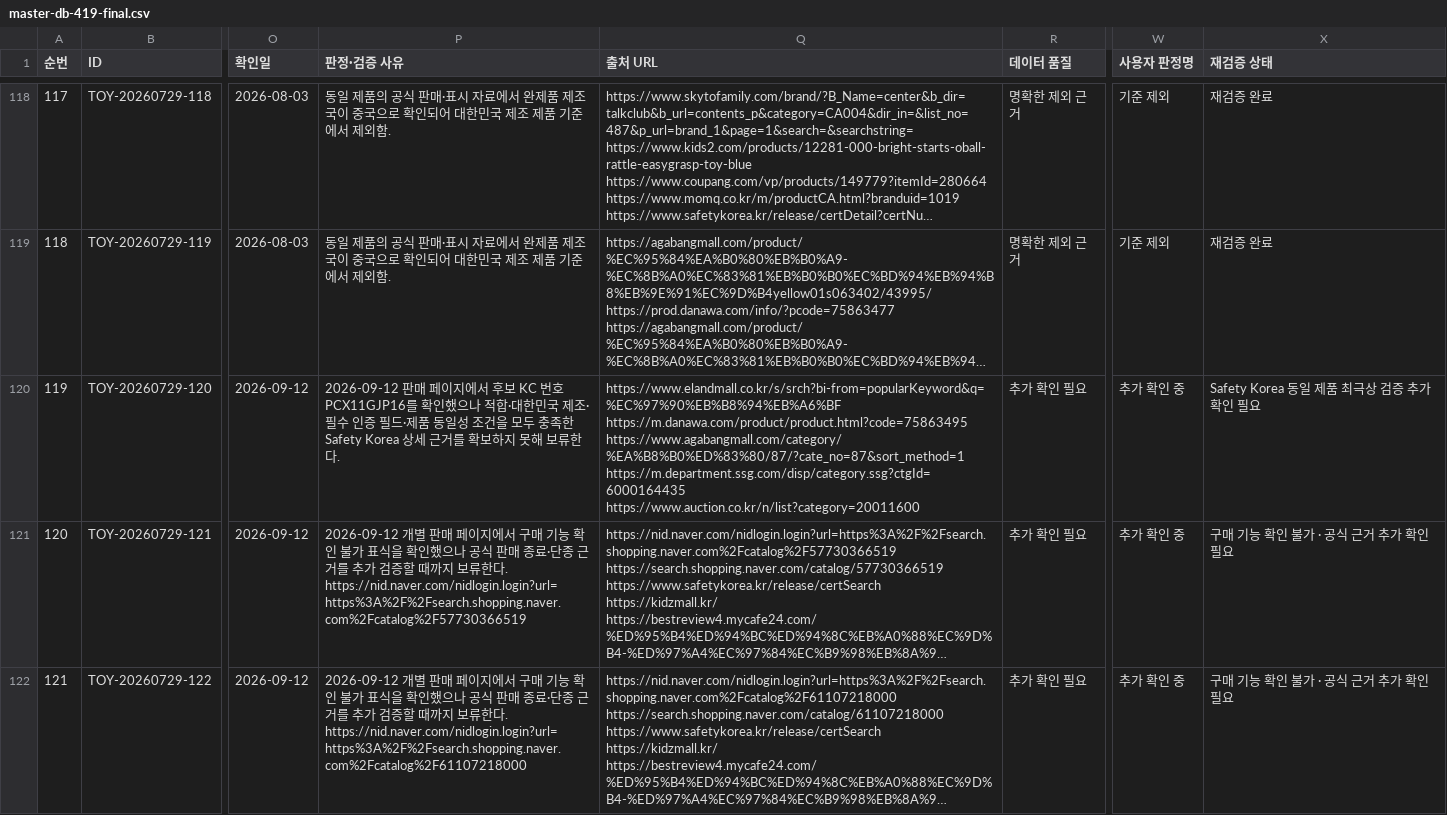
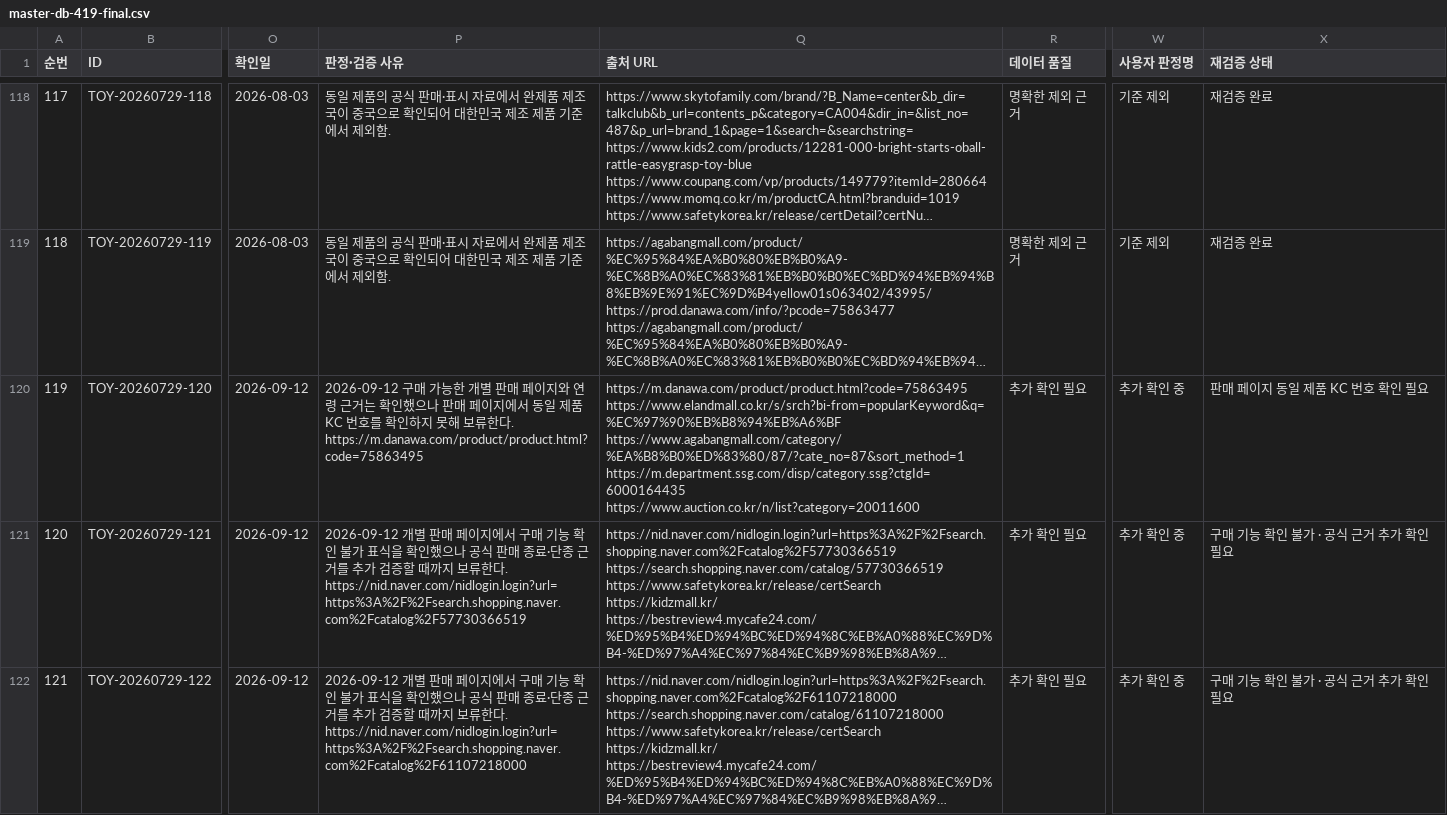
Before and after one commit to pamyo2607/k-baby-made, a CSV file: data/master-db-419-final.csv, drawn as a sheet; only a part is shown, gaps mark what is left out; long unchanged cells end in …; ↵ is a line break in a cell; the diff names each change by its address in the sheet, - before the commit and + after, or states it on an @@ line.

```diff
--- a/data/master-db-419-final.csv
+++ b/data/master-db-419-final.csv
-P120 (판정·검증 사유): 2026-09-12 판매 페이지에서 후보 KC 번호 PCX11GJP16를 확인했으나 적합·대한민국 제조·필수 인증 필드·제품 동일성 조건을 모두 충족한 Safety Korea 상세 근거를 확보하지 못해 보류한다.
+P120 (판정·검증 사유): 2026-09-12 구매 가능한 개별 판매 페이지와 연령 근거는 확인했으나 판매 페이지에서 동일 제품 KC 번호를 확인하지 못해 보류한다. https://m.danawa.com/product/product.html?code=75863495
-Q120 (출처 URL): https://www.elandmall.co.kr/s/srch?bi-from=popularKeyword&q=%EC%97%90%EB%B8%94%EB%A6%BF ↵ https://m.danawa.com/product/product.html?code=75863495 ↵ https://www.agabangmall.com/category/%EA%B8%B0%ED%83%80/87/?cate_no=87&sort_method=1 ↵ https://m.department.ssg.com/disp/category.ssg?ctgId=6000164435…
+Q120 (출처 URL): https://m.danawa.com/product/product.html?code=75863495 ↵ https://www.elandmall.co.kr/s/srch?bi-from=popularKeyword&q=%EC%97%90%EB%B8%94%EB%A6%BF ↵ https://www.agabangmall.com/category/%EA%B8%B0%ED%83%80/87/?cate_no=87&sort_method=1 ↵ https://m.department.ssg.com/disp/category.ssg?ctgId=6000164435…
-X120 (재검증 상태): Safety Korea 동일 제품 최극상 검증 추가 확인 필요
+X120 (재검증 상태): 판매 페이지 동일 제품 KC 번호 확인 필요
```
Also changed, not shown: public/data/master-db-419-final.csv, public/master-db-sync.csv, 28 other files.
